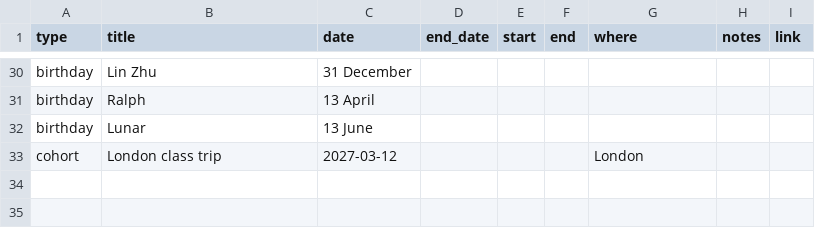
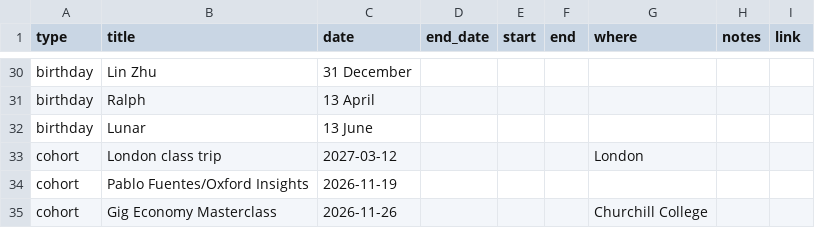
Before and after one commit to c33r29/MPhil-DP-Social-Calendar, a CSV file: dates.csv, drawn as a sheet; only a part is shown, gaps mark what is left out.

Commit message:
Update dates.csv

```diff
--- a/dates.csv
+++ b/dates.csv
@@ -33 +33,3 @@ birthday,Lunar,13 June
 cohort,London class trip,2027-03-12,,,,London,,
+cohort,Pablo Fuentes/Oxford Insights,2026-11-19,,,,,,
+cohort,Gig Economy Masterclass,2026-11-26,,,,Churchill College,,
```
